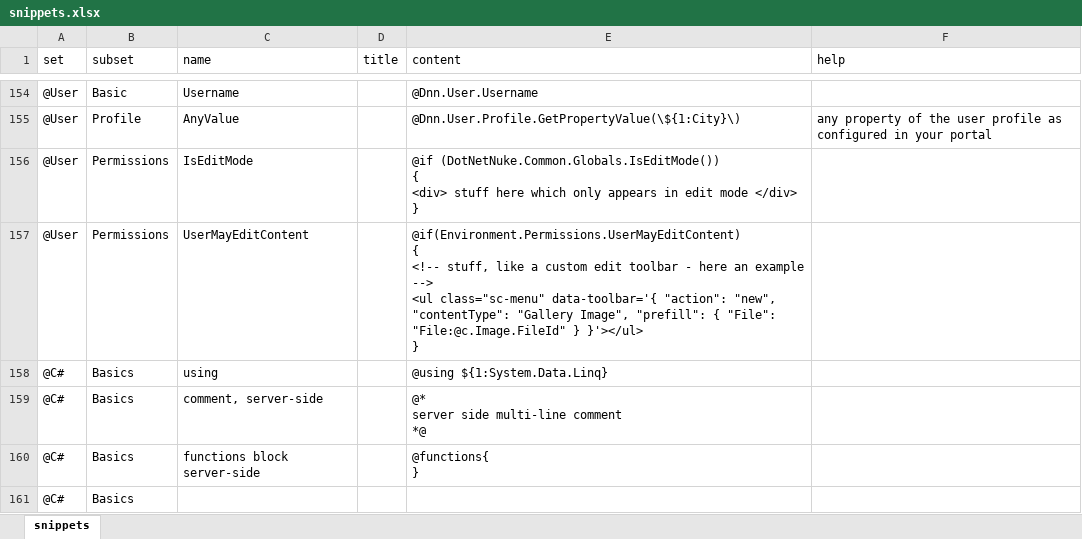
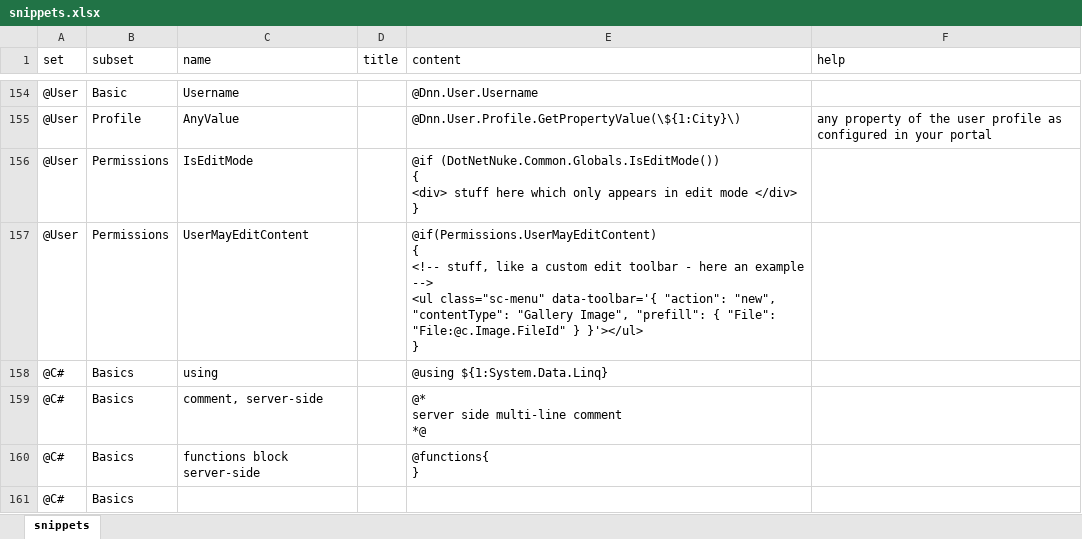
Before and after one commit to 2sic/2sxc, an Excel workbook: src/sxc-develop/source-editor/snippets.xlsx, sheet snippets, drawn as a sheet; only a part is shown, gaps mark what is left out; values as stored, in another font and other column widths than the file's, no borders; table styles not drawn; ↵ is a line break in a cell; the diff names each change by its address in the sheet, - before the commit and + after, or states it on an @@ line.

Commit message:
Snippet update

```diff
--- a/src/sxc-develop/source-editor/snippets.xlsx (sheet snippets)
+++ b/src/sxc-develop/source-editor/snippets.xlsx (sheet snippets)
-E157 (content): @if(Environment.Permissions.UserMayEditContent) ↵ { ↵ <!--…
+E157 (content): @if(Permissions.UserMayEditContent) ↵ { ↵ <!--…
```
Also changed, not shown: 1 other file.
